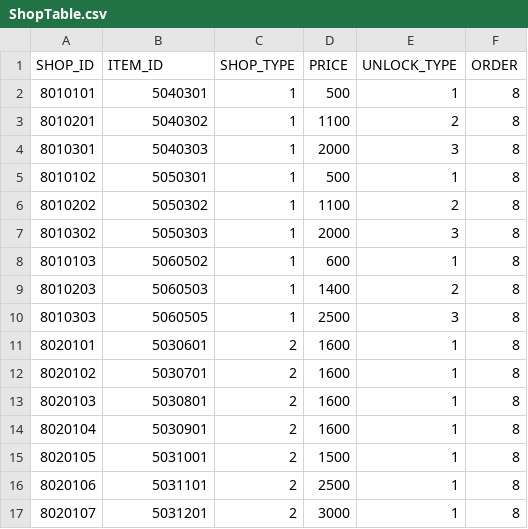
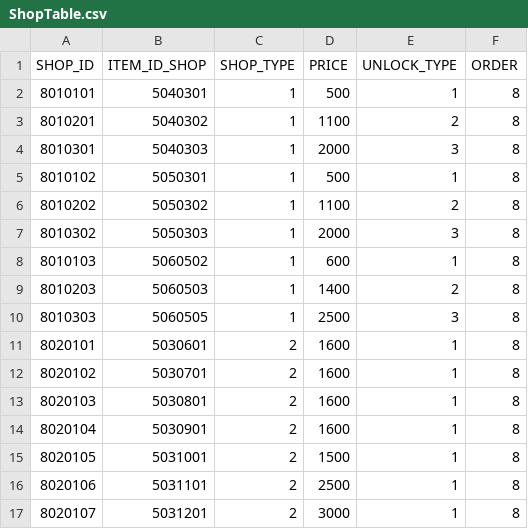
Before and after one commit to juhong-kim1/Dragon-Breeders, a CSV file: DragonBreeders/Assets/Resources/DataTables/ShopTable.csv, drawn as a sheet.

```diff
--- a/DragonBreeders/Assets/Resources/DataTables/ShopTable.csv
+++ b/DragonBreeders/Assets/Resources/DataTables/ShopTable.csv
@@ -1,2 +1,2 @@
-SHOP_ID,ITEM_ID,SHOP_TYPE,PRICE,UNLOCK_TYPE,ORDER
+SHOP_ID,ITEM_ID_SHOP,SHOP_TYPE,PRICE,UNLOCK_TYPE,ORDER
 8010101,5040301,1,500,1,8
```
Also changed, not shown: DragonBreeders/Assets/Resources/DataTables/DragonNurtureTable.csv, DragonBreeders/Assets/Resources/DataTables/DropTable.csv, 26 other files.
